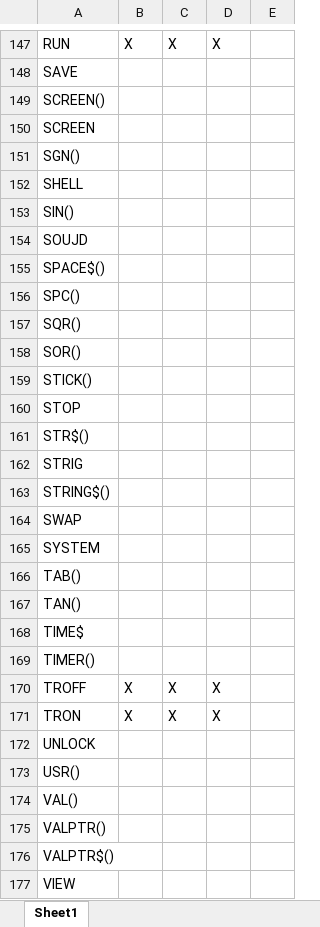
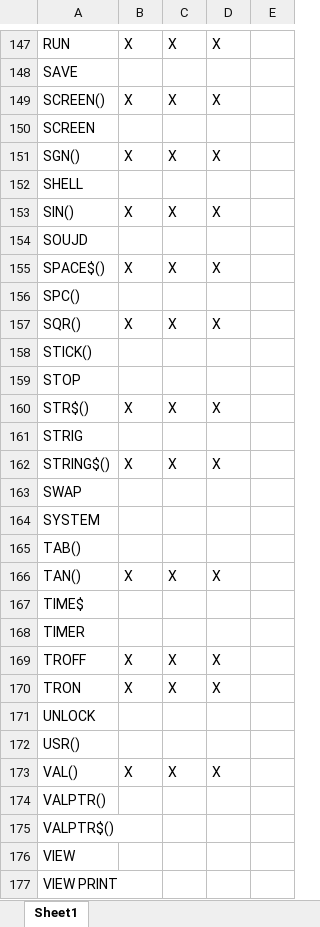
Before and after one commit to navionguy/basicwasm, an Excel workbook: Supported.xlsx, sheet Sheet1, drawn as a sheet; only a part is shown, gaps mark what is left out; the shorter side is filled out with more unchanged rows; values as stored, in another font and other column widths than the file's, no borders; removed rows and columns are numbered as before the commit, all else as after; the diff covers the shown part only; the diff names each change by its address in the sheet, - before the commit and + after, or states it on an @@ line.

```diff
--- a/Supported.xlsx (sheet Sheet1)
+++ b/Supported.xlsx (sheet Sheet1)
-B149: (empty)
+B149: X
-C149: (empty)
+C149: X
-D149: (empty)
+D149: X
-B151: (empty)
+B151: X
-C151: (empty)
+C151: X
-D151: (empty)
+D151: X
-B153: (empty)
+B153: X
-C153: (empty)
+C153: X
-D153: (empty)
+D153: X
-B155: (empty)
+B155: X
-C155: (empty)
+C155: X
-D155: (empty)
+D155: X
-B157: (empty)
+B157: X
-C157: (empty)
+C157: X
-D157: (empty)
+D157: X
-row 158: SOR()
-B160: (empty)
+B160: X
-C160: (empty)
+C160: X
-D160: (empty)
+D160: X
-B162: (empty)
+B162: X
-C162: (empty)
+C162: X
-D162: (empty)
+D162: X
-B166: (empty)
+B166: X
-C166: (empty)
+C166: X
-D166: (empty)
+D166: X
-A168: TIMER()
+A168: TIMER
-B173: (empty)
+B173: X
-C173: (empty)
+C173: X
-D173: (empty)
+D173: X
```
Also changed, not shown: 2 added rows and 1 removed row elsewhere in this sheet, 3 other files.
